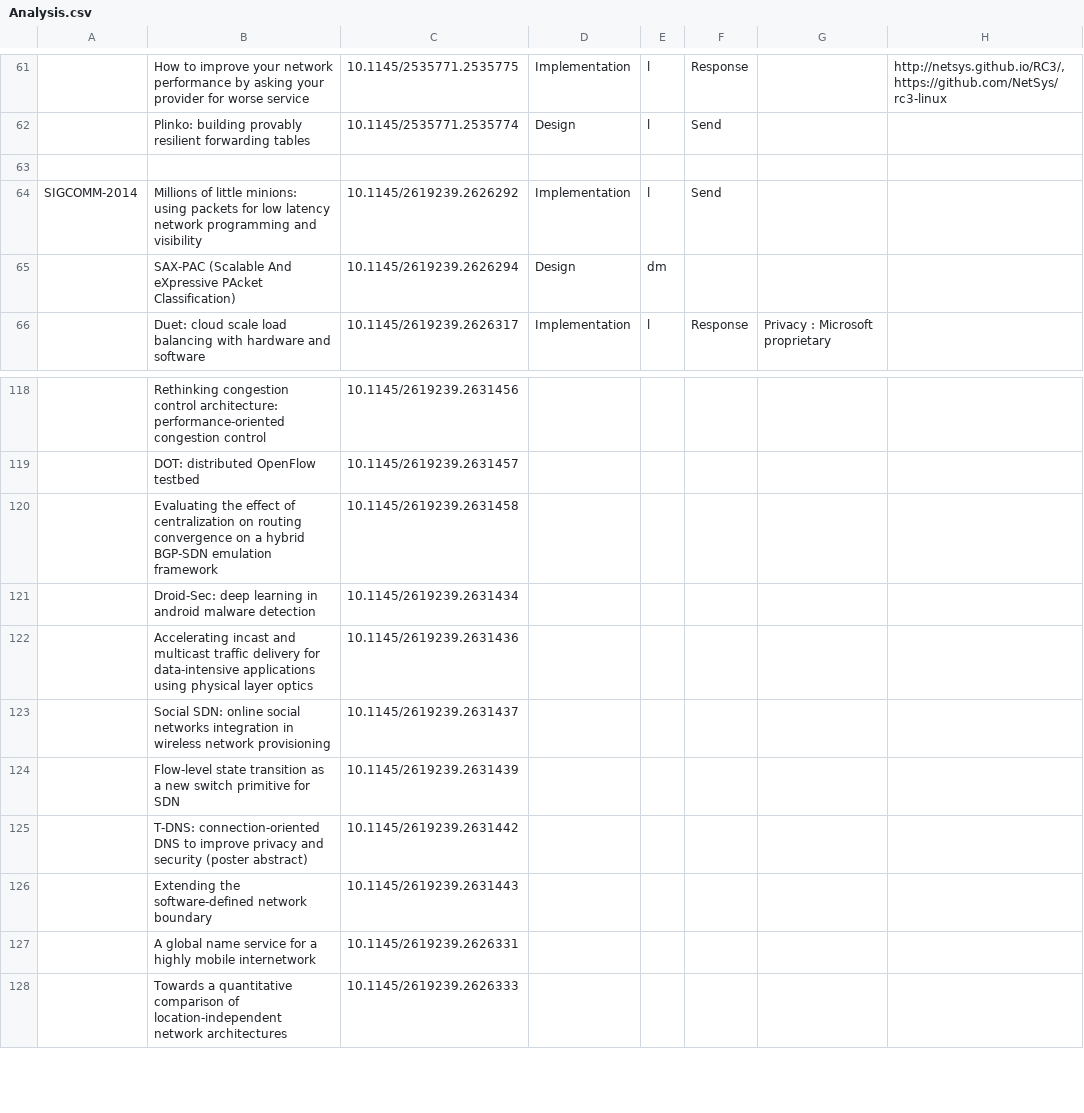
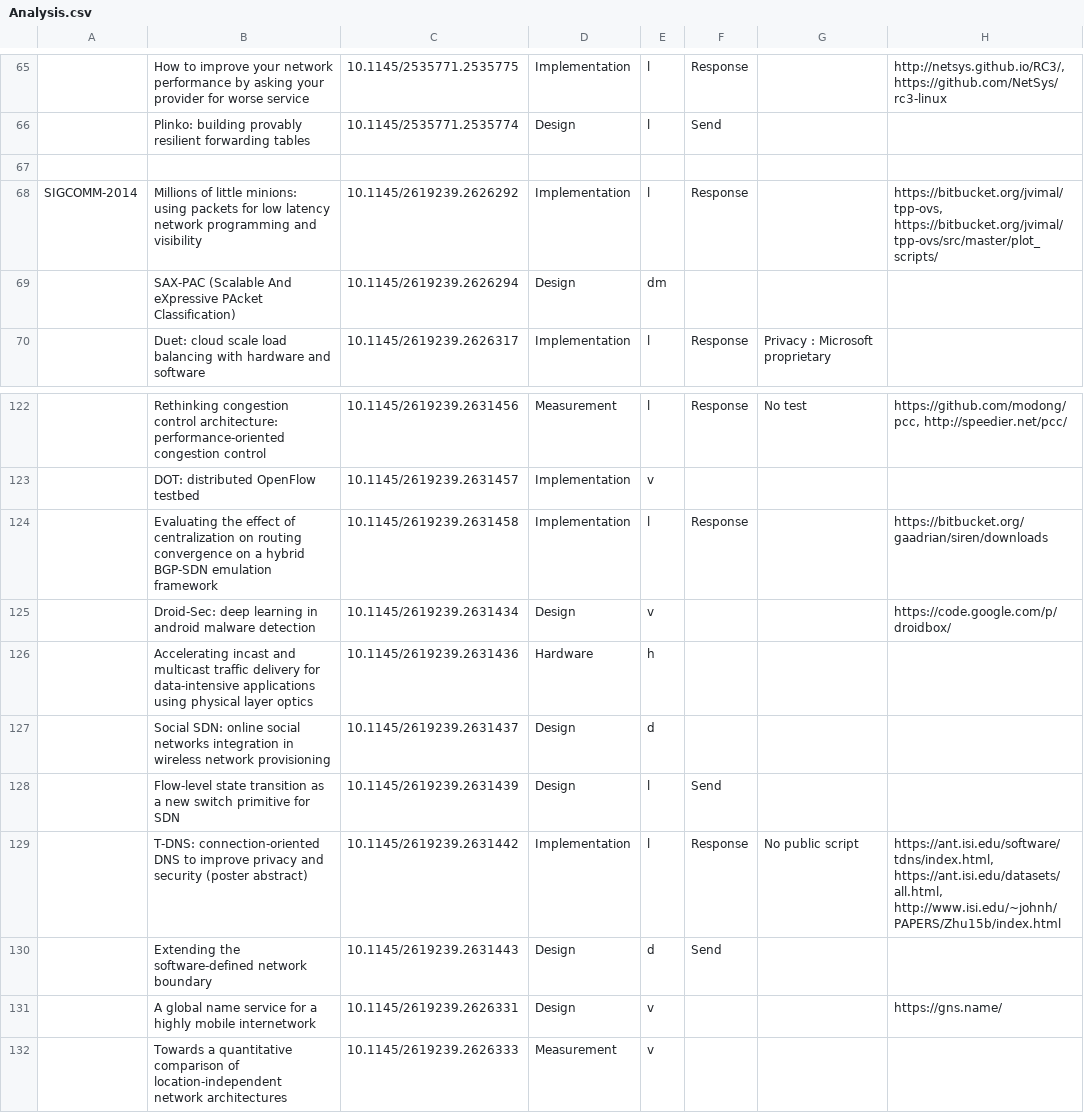
Before and after one commit to Nhoutain/Reproducibility, a CSV file: Analysis.csv, drawn as a sheet; only a part is shown, gaps mark what is left out; addresses are those after the commit; the diff covers the shown part only; the diff names each change by its address in the sheet, - before the commit and + after, or states it on an @@ line.

```diff
--- a/Analysis.csv
+++ b/Analysis.csv
-F68: Send
+F68: Response
-H68: (empty)
+H68: https://bitbucket.org/jvimal/tpp-ovs, https://bitbucket.org/jvimal/tpp-ovs/src/master/plot_scripts/
-D122: (empty)
+D122: Measurement
-E122: (empty)
+E122: l
-F122: (empty)
+F122: Response
-G122: (empty)
+G122: No test
-H122: (empty)
+H122: https://github.com/modong/pcc, http://speedier.net/pcc/
-D123:D124: (empty)
+D123:D124: Implementation
-E123: (empty)
+E123: v
-E124: (empty)
+E124: l
-F124: (empty)
+F124: Response
-H124: (empty)
+H124: https://bitbucket.org/gaadrian/siren/downloads
-D125: (empty)
+D125: Design
-E125: (empty)
+E125: v
-H125: (empty)
+H125: https://code.google.com/p/droidbox/
-D126: (empty)
+D126: Hardware
-E126: (empty)
+E126: h
-D127:D128: (empty)
+D127:D128: Design
-E127: (empty)
+E127: d
-E128:E129: (empty)
+E128:E129: l
-F128: (empty)
+F128: Send
-D129: (empty)
+D129: Implementation
-F129: (empty)
+F129: Response
-G129: (empty)
+G129: No public script
-H129: (empty)
+H129: https://ant.isi.edu/software/tdns/index.html, https://ant.isi.edu/datasets/all.html, http://www.isi.edu/~johnh/PAPERS/Zhu15b/index.html
-D130:D131: (empty)
+D130:D131: Design
-E130: (empty)
+E130: d
-F130: (empty)
+F130: Send
-E131:E132: (empty)
+E131:E132: v
-H131: (empty)
+H131: https://gns.name/
-D132: (empty)
+D132: Measurement
```
Also changed, not shown: 5 added rows, 1 removed row and 131 edited cells elsewhere in this file, 1 other file.
